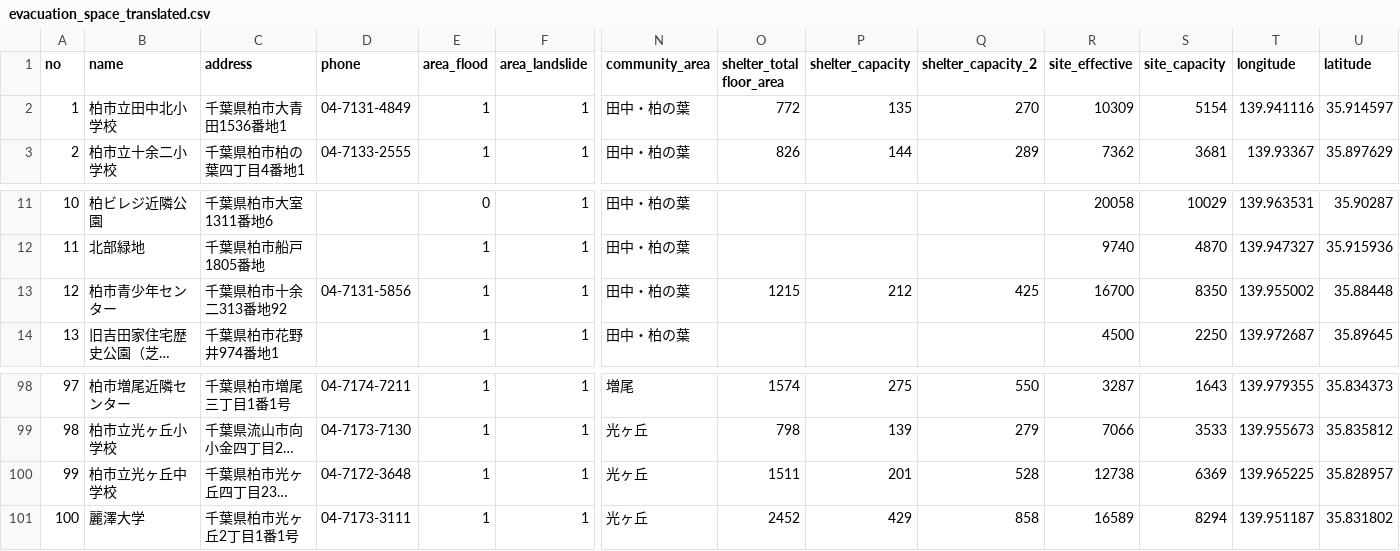
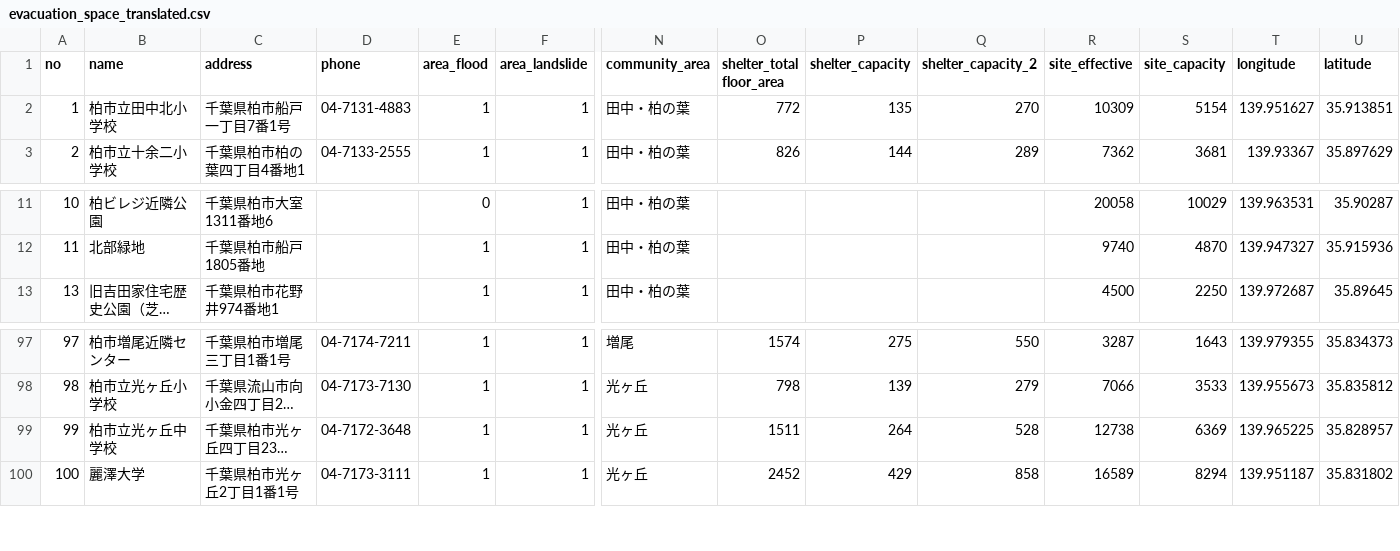
Before and after one commit to code4ka/kashiwa-opendata, a CSV file: reshaped_data/evacuation_space/evacuation_space_translated.csv, drawn as a sheet; only a part is shown, gaps mark what is left out; long unchanged cells end in …; removed rows and columns are numbered as before the commit, all else as after; rows hold the shown columns only; the diff names each change by its address in the sheet, - before the commit and + after, or states it on an @@ line.

```diff
--- a/reshaped_data/evacuation_space/evacuation_space_translated.csv
+++ b/reshaped_data/evacuation_space/evacuation_space_translated.csv
-C2 (address): 千葉県柏市大青田1536番地1
+C2 (address): 千葉県柏市船戸一丁目7番1号
-D2 (phone): 04-7131-4849
+D2 (phone): 04-7131-4883
-T2 (longitude): 139.941116
+T2 (longitude): 139.951627
-U2 (latitude): 35.914597
+U2 (latitude): 35.913851
-row 13: 12 | 柏市青少年センター | 千葉県柏市十余二313番地92 | 04-7131-5856 | 1 | 1 | 田中・柏の葉 | 1215 | 212 | 425 | 16700 | 8350 | 139.955002 | 35.88448
-P99 (shelter_capacity): 201
+P99 (shelter_capacity): 264
```
Also changed, not shown: reshaped_data/evacuation_space/evacuation_space.csv, 4 other files.
